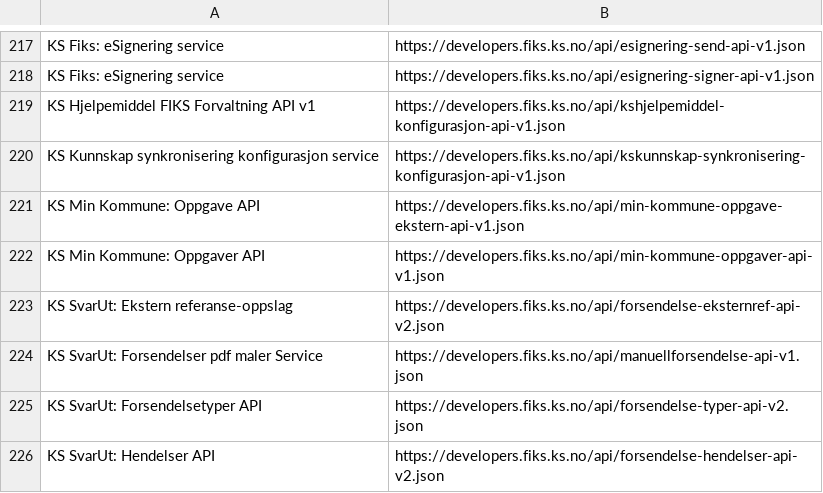
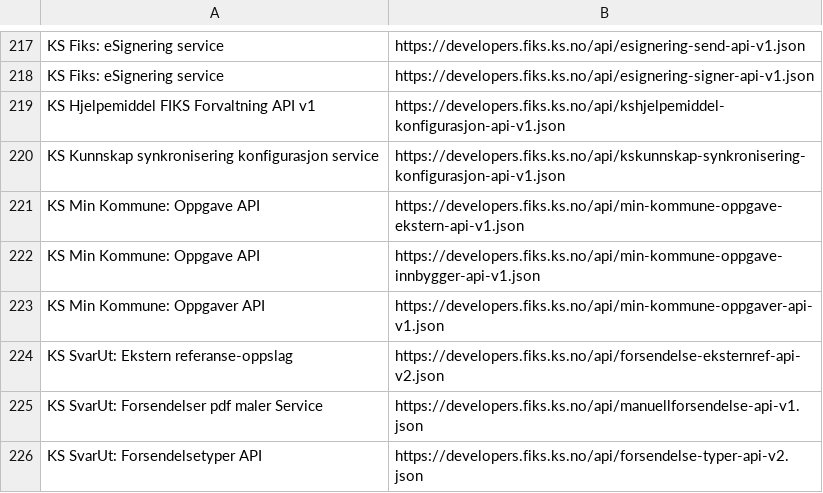
Before and after one commit to ks-no/ks-no.github.io, a CSV file: static/api/specs.csv, drawn as a sheet; only a part is shown, gaps mark what is left out; the shorter side is filled out with more unchanged rows.

Commit message:
Update specs.csv after generation

```diff
--- a/static/api/specs.csv
+++ b/static/api/specs.csv
@@ -221,2 +221,3 @@ KS Kunnskap synkronisering konfigurasjon service,https://developers.fiks.ks.no/a
 KS Min Kommune: Oppgave API,https://developers.fiks.ks.no/api/min-kommune-oppgave-ekstern-api-v1.json
+KS Min Kommune: Oppgave API,https://developers.fiks.ks.no/api/min-kommune-oppgave-innbygger-api-v1.json
 KS Min Kommune: Oppgaver API,https://developers.fiks.ks.no/api/min-kommune-oppgaver-api-v1.json
```
